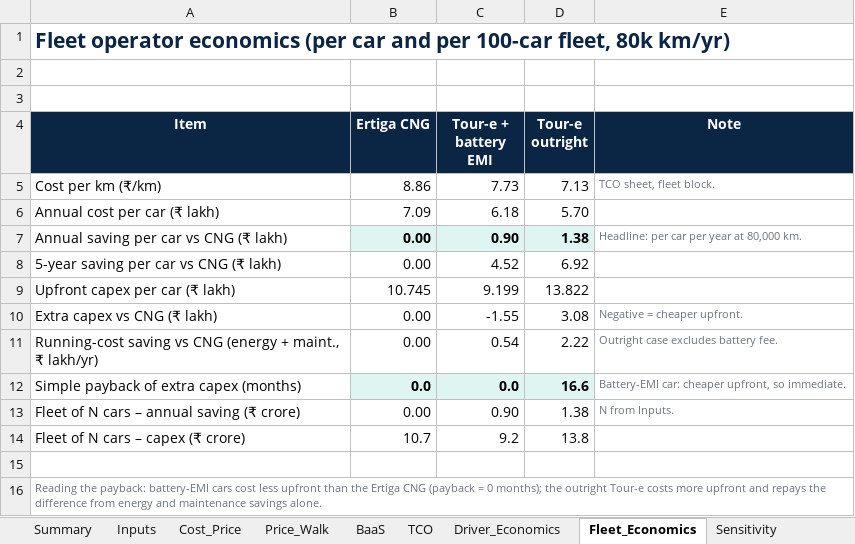
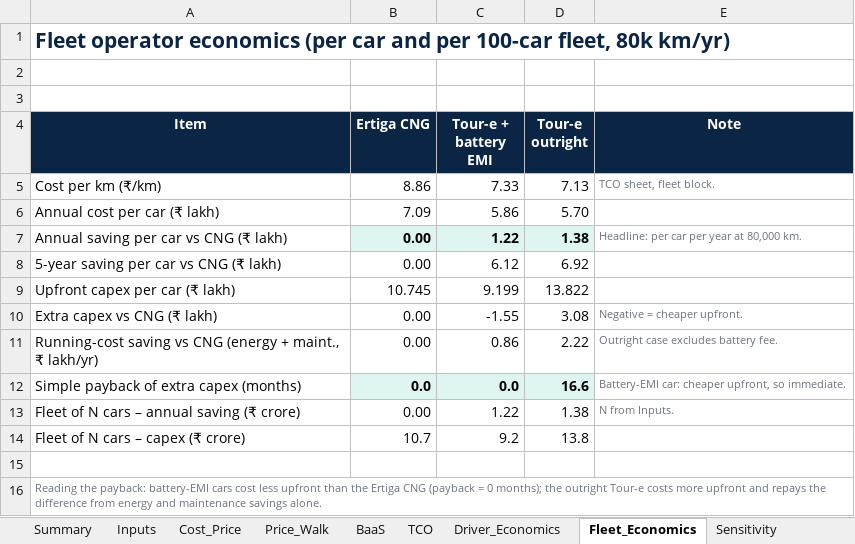
Before and after one commit to claudecode3340/analog, an Excel workbook: Round2/Tour-e_TCO_Model_R2.xlsx, sheet Fleet_Economics, drawn as a sheet; values as stored, in another font and other column widths than the file's, no borders; the diff names each change by its address in the sheet, - before the commit and + after, or states it on an @@ line.

```diff
--- a/Round2/Tour-e_TCO_Model_R2.xlsx (sheet Fleet_Economics)
+++ b/Round2/Tour-e_TCO_Model_R2.xlsx (sheet Fleet_Economics)
-C5 (Tour-e + battery EMI): 7.73
+C5 (Tour-e + battery EMI): 7.33
-C6 (Tour-e + battery EMI): 6.18
+C6 (Tour-e + battery EMI): 5.86
-C7 (Tour-e + battery EMI): 0.90
+C7 (Tour-e + battery EMI): 1.22
-C8 (Tour-e + battery EMI): 4.52
+C8 (Tour-e + battery EMI): 6.12
-C11 (Tour-e + battery EMI): 0.54
+C11 (Tour-e + battery EMI): 0.86
-C13 (Tour-e + battery EMI): 0.90
+C13 (Tour-e + battery EMI): 1.22
```
Also changed, not shown: sheet Summary, sheet Inputs, sheet Maruti_Case, sheet TCO, sheet BaaS, formulas that keep their value.
